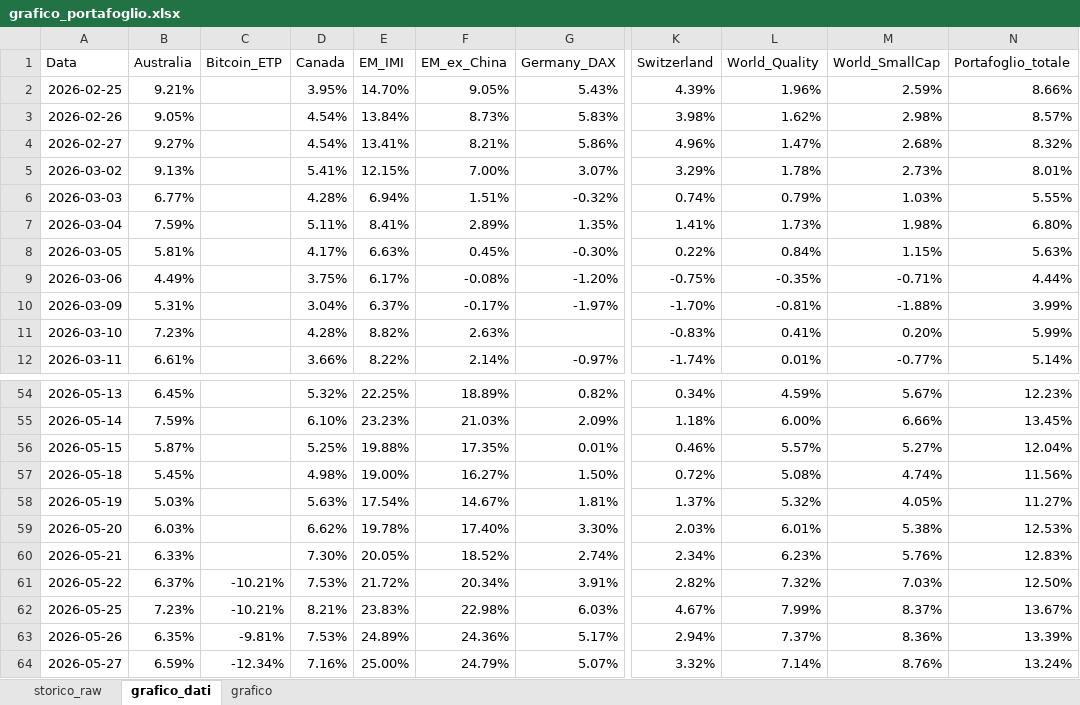
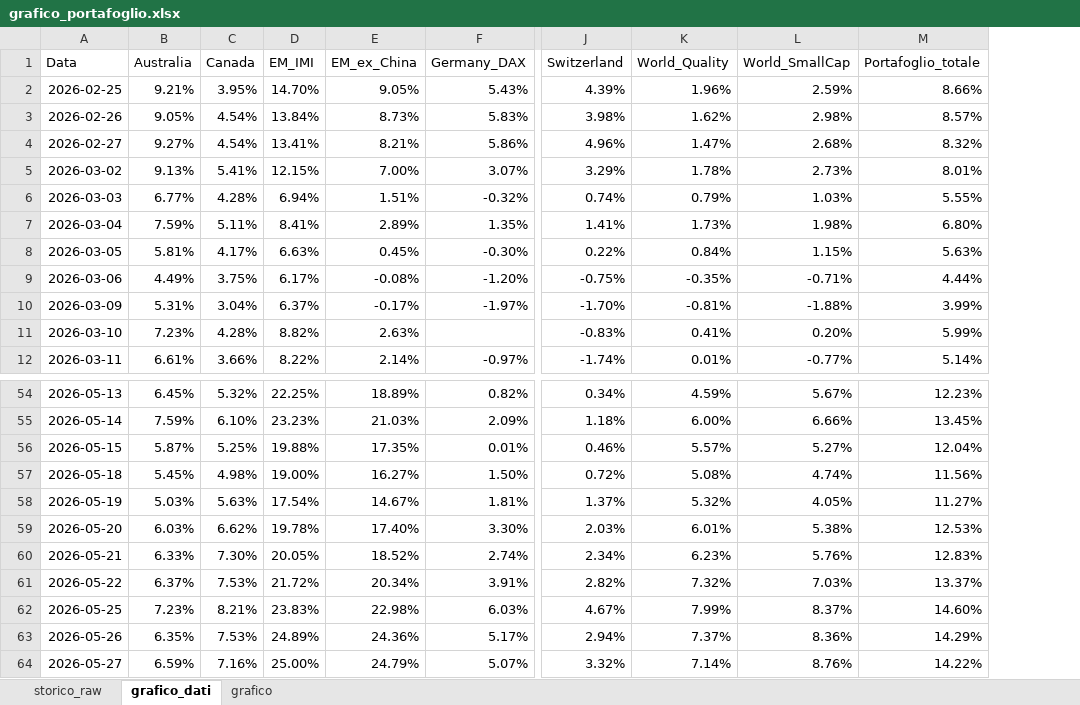
Before and after one commit to infozero1/etf-tracker, an Excel workbook: grafico_portafoglio.xlsx, sheet grafico_dati, drawn as a sheet; only a part is shown, gaps mark what is left out; values as stored, in another font and other column widths than the file's, no borders; removed rows and columns are numbered as before the commit, all else as after; the diff names each change by its address in the sheet, - before the commit and + after, or states it on an @@ line.

```diff
--- a/grafico_portafoglio.xlsx (sheet grafico_dati)
+++ b/grafico_portafoglio.xlsx (sheet grafico_dati)
-column C (Bitcoin_ETP), rows 61-64: -10.21% | -10.21% | -9.81% | -12.34%
-M61 (Portafoglio_totale): 12.50%
+M61 (Portafoglio_totale): 13.37%
-M62 (Portafoglio_totale): 13.67%
+M62 (Portafoglio_totale): 14.60%
-M63 (Portafoglio_totale): 13.39%
+M63 (Portafoglio_totale): 14.29%
-M64 (Portafoglio_totale): 13.24%
+M64 (Portafoglio_totale): 14.22%
```
Also changed, not shown: sheet storico_raw, charts or pictures, 1 other file.
